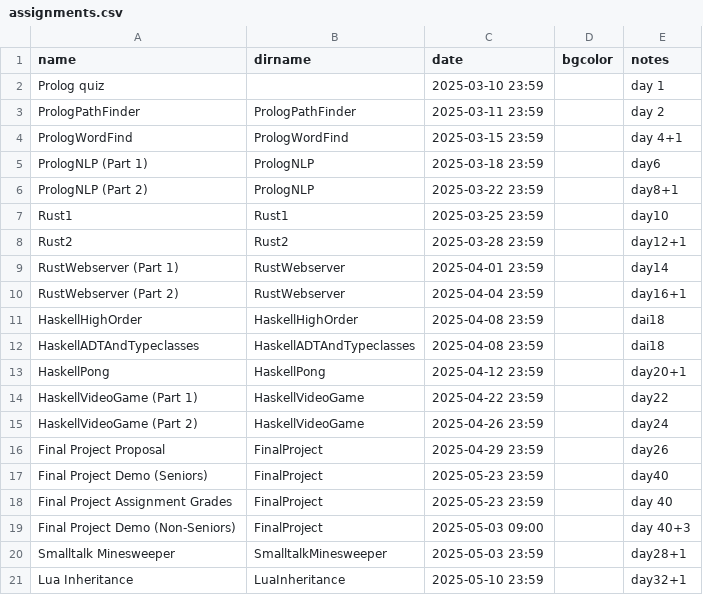
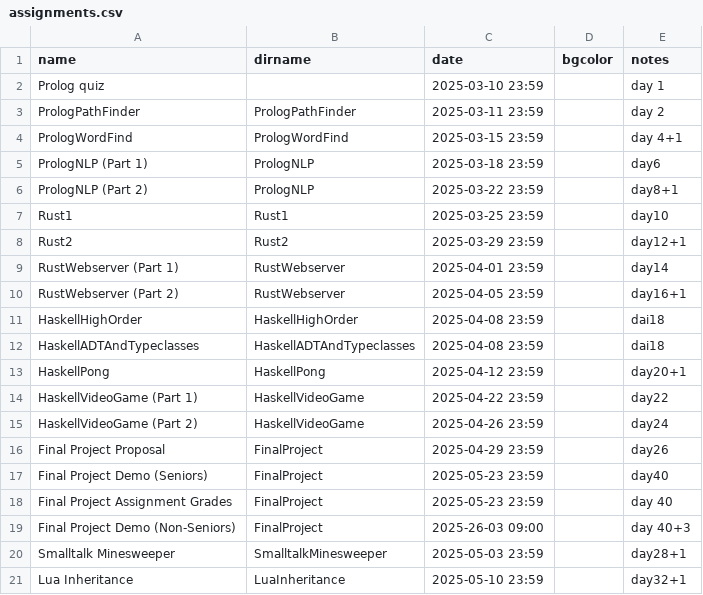
Before and after one commit to hewner/csse403, a CSV file: _data/assignments.csv, drawn as a sheet.

Commit message:
fixing slight date errors

```diff
--- a/_data/assignments.csv
+++ b/_data/assignments.csv
@@ -7,5 +7,5 @@ PrologNLP (Part 2),PrologNLP,2025-03-22 23:59,,day8+1
 Rust1,Rust1,2025-03-25 23:59,,day10
-Rust2,Rust2,2025-03-28 23:59,,day12+1
+Rust2,Rust2,2025-03-29 23:59,,day12+1
 RustWebserver (Part 1),RustWebserver,2025-04-01 23:59,,day14
-RustWebserver (Part 2),RustWebserver,2025-04-04 23:59,,day16+1
+RustWebserver (Part 2),RustWebserver,2025-04-05 23:59,,day16+1
 HaskellHighOrder,HaskellHighOrder,2025-04-08 23:59,,dai18
@@ -18,3 +18,3 @@ Final Project Demo (Seniors),FinalProject,2025-05-23 23:59,,day40
 Final Project Assignment Grades,FinalProject,2025-05-23 23:59,,day 40
-Final Project Demo (Non-Seniors),FinalProject,2025-05-03 09:00,,day 40+3
+Final Project Demo (Non-Seniors),FinalProject,2025-26-03 09:00,,day 40+3
 Smalltalk Minesweeper,SmalltalkMinesweeper,2025-05-03 23:59,,day28+1
```
